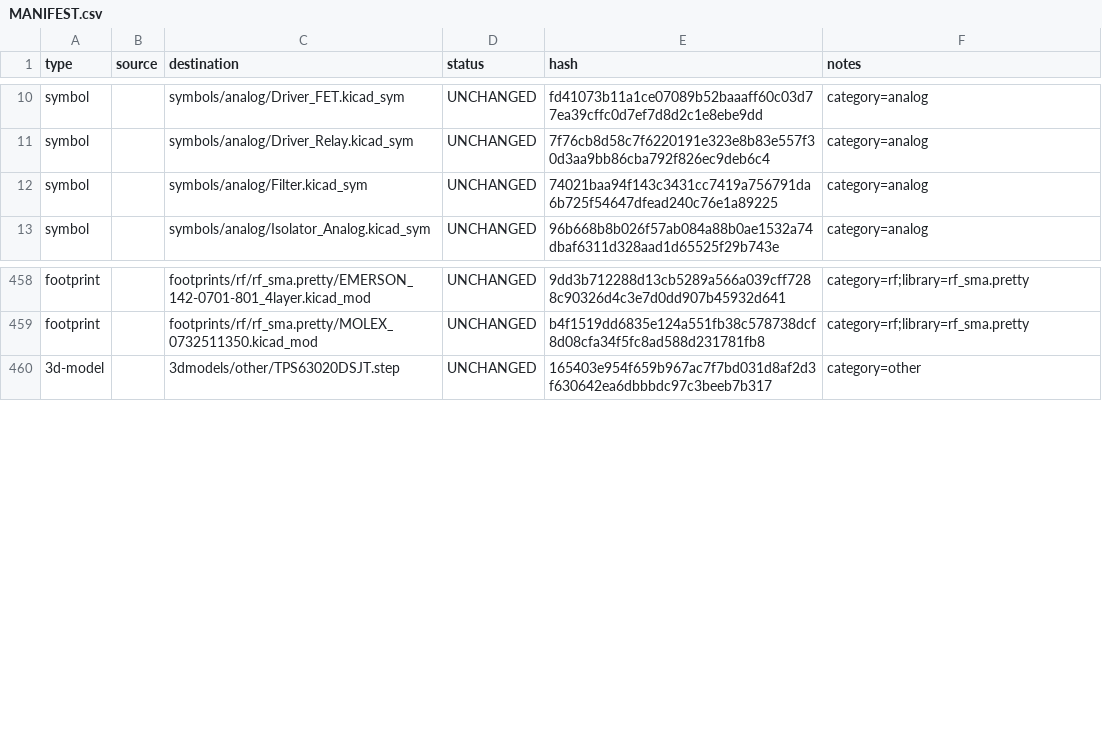
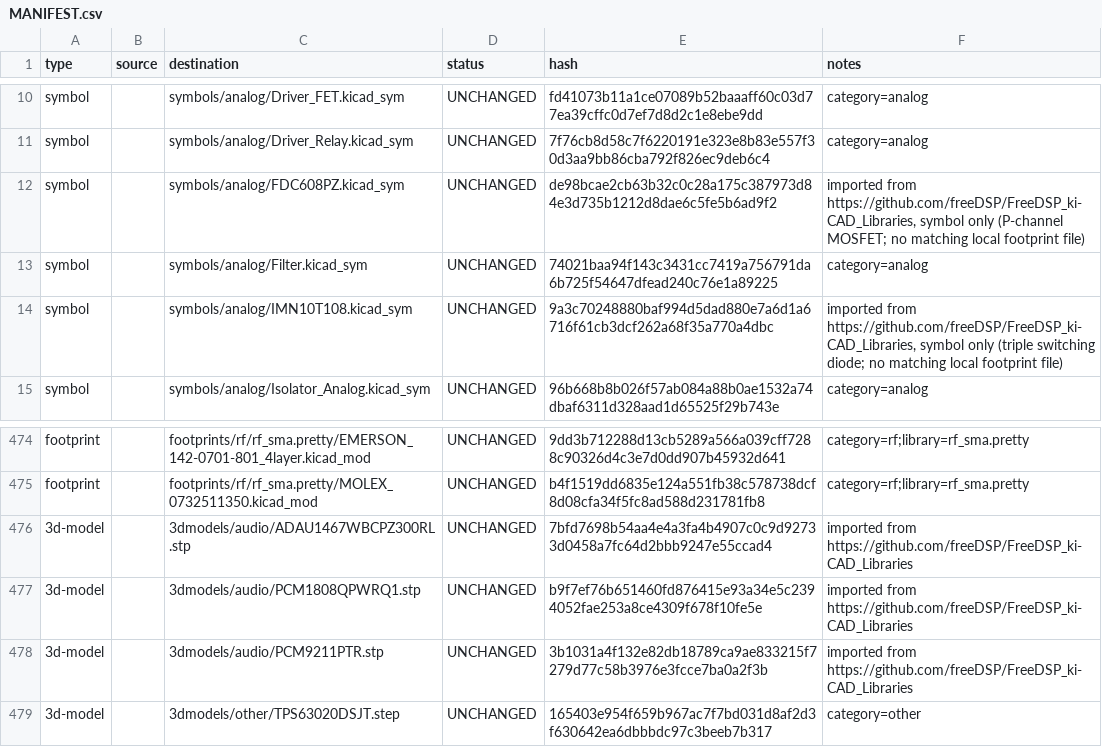
Before and after one commit to manvalan/mikilab-kikcad-library, a CSV file: MANIFEST.csv, drawn as a sheet; only a part is shown, gaps mark what is left out; the diff covers the shown part only; the diff names each change by its address in the sheet, - before the commit and + after, or states it on an @@ line.

Commit message:
Import 11 chips from FreeDSP_ki-CAD_Libraries
Adds ADAU1467WBCPZ300RL (the SigmaDSP chip previously missing), plus
PCM1808QPWRQ1, PCM9211PTR, Combo384, MW-1466CORE (ADAU1466 core module),
LME49720MA, CS8421-CZZ, PCM1861DBT, FDC608PZ, IMN10T108, AK5384.

Source repo used legacy KiCad .lib/.dcm format; converted via
kicad-cli sym upgrade. Parts already covered by the official mirrored
libraries (PCM5102A, INA194, AZ1117-3.3, ADAU1452) were intentionally
skipped to avoid duplication. PCM1681-Q1 skipped (KiCad 'extends'
variant, can't stand alone without duplicating PCM1681).

Fixed real defects found in the source footprints during import:
- PCM1808QPWRQ1 had an absolute 3D model path pointing at the upstream
  maintainer's own machine (/Users/HILO/...)
- ADAU1467WBCPZ300RL and PCM9211PTR each had two dead 3D model
  references (${KICAD_USER_TEMPLATE_DIR} and a bare filename)
All three now use a single ${KIPRJMOD}-relative reference to the STEP
files under 3dmodels/audio/.

LME49720MA imported symbol-only, Footprint property repointed at the
existing MIKILAB_ipc_soic:IPC_SOIC127P600X175-8N instead of duplicating
a generic SOIC-8 footprint.

```diff
--- a/MANIFEST.csv
+++ b/MANIFEST.csv
+row 12: symbol |  | symbols/analog/FDC608PZ.kicad_sym | UNCHANGED | de98bcae2cb63b32c0c28a175c387973d84e3d735b1212d8dae6c5fe5b6ad9f2 | imported from https://github.com/freeDSP/FreeDSP_ki-CAD_Libraries, symbol only (P-channel MOSFET; no matching local footprint file)
+row 14: symbol |  | symbols/analog/IMN10T108.kicad_sym | UNCHANGED | 9a3c70248880baf994d5dad880e7a6d1a6716f61cb3dcf262a68f35a770a4dbc | imported from https://github.com/freeDSP/FreeDSP_ki-CAD_Libraries, symbol only (triple switching diode; no matching local footprint file)
+row 476: 3d-model |  | 3dmodels/audio/ADAU1467WBCPZ300RL.stp | UNCHANGED | 7bfd7698b54aa4e4a3fa4b4907c0c9d92733d0458a7fc64d2bbb9247e55ccad4 | imported from https://github.com/freeDSP/FreeDSP_ki-CAD_Libraries
+row 477: 3d-model |  | 3dmodels/audio/PCM1808QPWRQ1.stp | UNCHANGED | b9f7ef76b651460fd876415e93a34e5c2394052fae253a8ce4309f678f10fe5e | imported from https://github.com/freeDSP/FreeDSP_ki-CAD_Libraries
+row 478: 3d-model |  | 3dmodels/audio/PCM9211PTR.stp | UNCHANGED | 3b1031a4f132e82db18789ca9ae833215f7279d77c58b3976e3fcce7ba0a2f3b | imported from https://github.com/freeDSP/FreeDSP_ki-CAD_Libraries
```
Also changed, not shown: 14 added rows and 2 edited cells elsewhere in this file, 24 other files.
